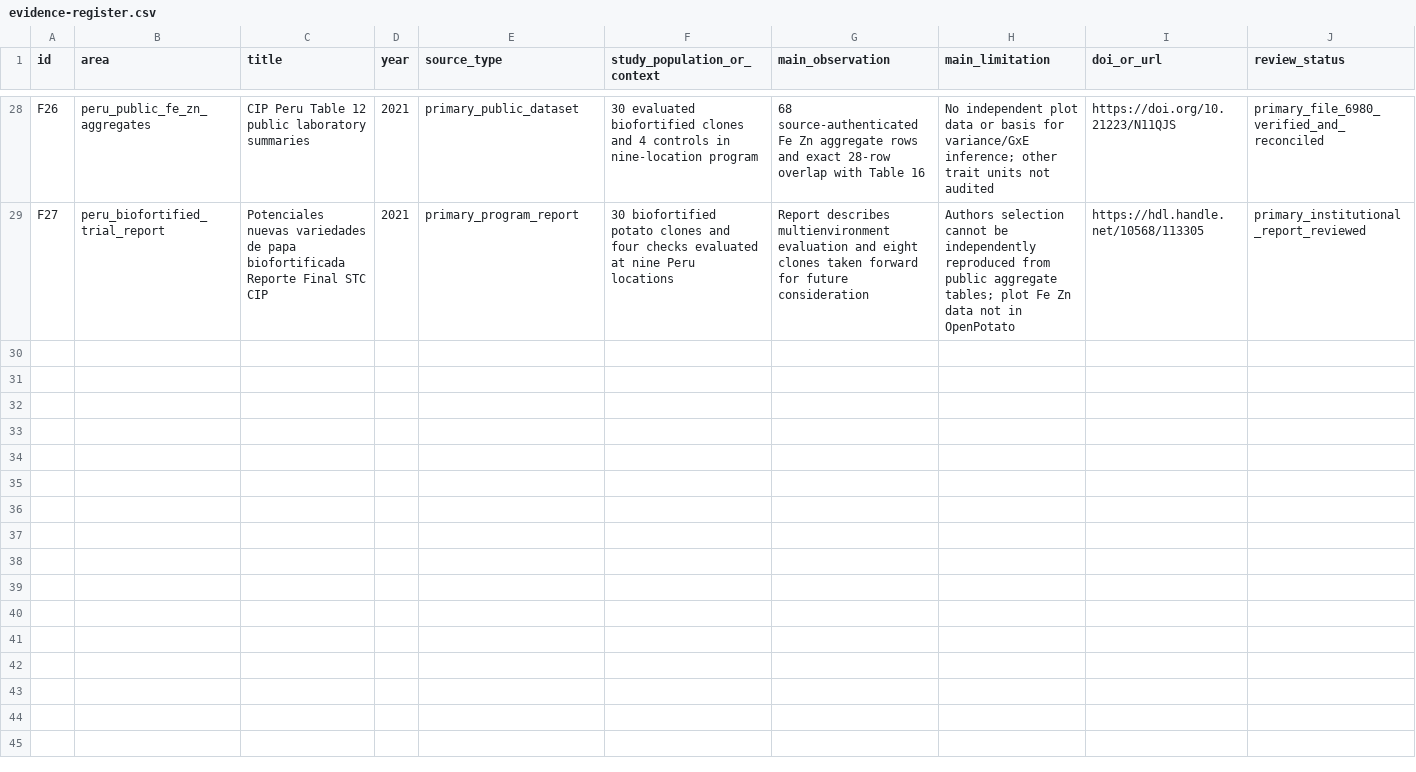
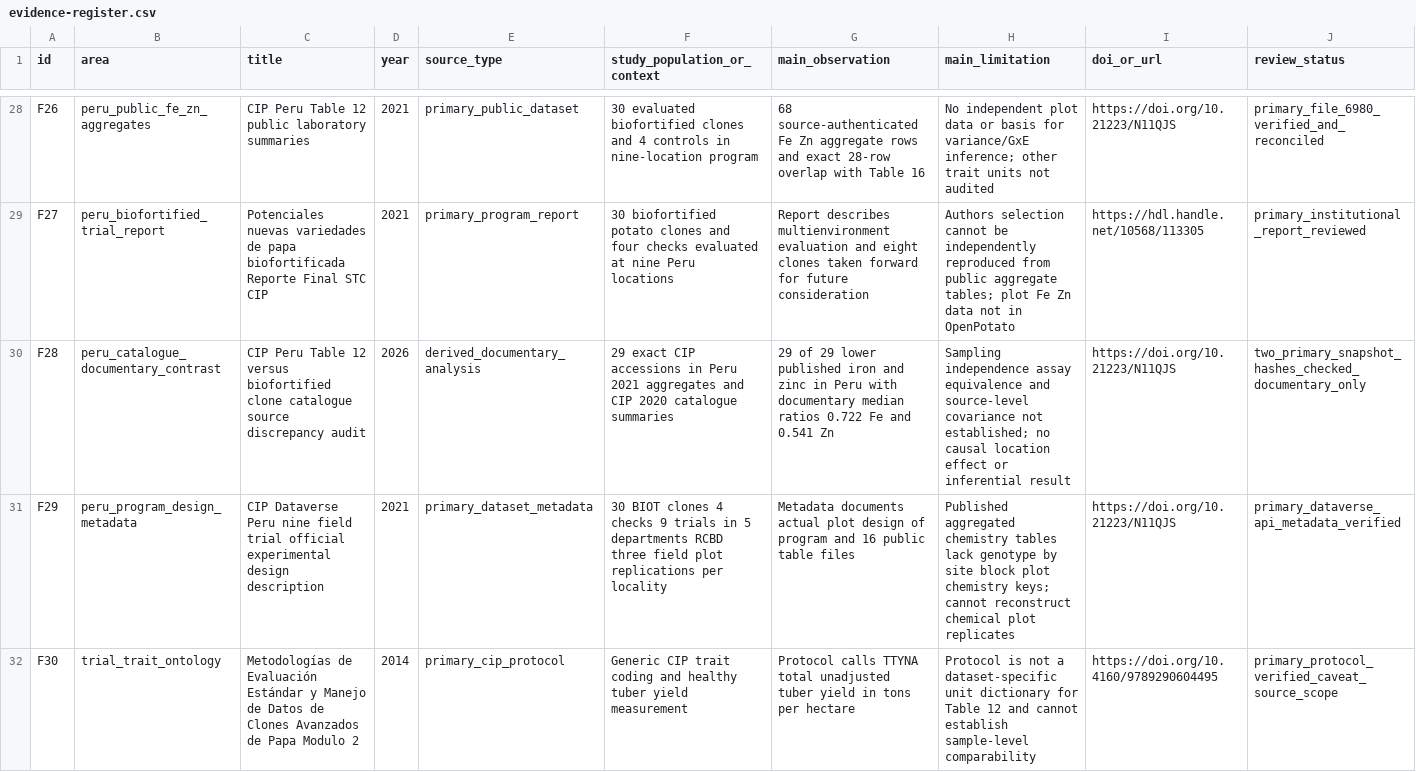
Before and after one commit to barbasmarcosi/OpenPotato, a CSV file: research/evidence-register.csv, drawn as a sheet; only a part is shown, gaps mark what is left out.

Commit message:
research(M1-12): register 29 clone source contrast, CIP design metadata, and SOP unit caveat

```diff
--- a/research/evidence-register.csv
+++ b/research/evidence-register.csv
@@ -29 +29,4 @@ F26,peru_public_fe_zn_aggregates,CIP Peru Table 12 public laboratory summaries,2
 F27,peru_biofortified_trial_report,Potenciales nuevas variedades de papa biofortificada Reporte Final STC CIP,2021,primary_program_report,30 biofortified potato clones and four checks evaluated at nine Peru locations,Report describes multienvironment evaluation and eight clones taken forward for future consideration,Authors selection cannot be independently reproduced from public aggregate tables; plot Fe Zn data not in OpenPotato,https://hdl.handle.net/10568/113305,primary_institutional_report_reviewed
+F28,peru_catalogue_documentary_contrast,CIP Peru Table 12 versus biofortified clone catalogue source discrepancy audit,2026,derived_documentary_analysis,29 exact CIP accessions in Peru 2021 aggregates and CIP 2020 catalogue summaries,29 of 29 lower published iron and zinc in Peru with documentary median ratios 0.722 Fe and 0.541 Zn,Sampling independence assay equivalence and source-level covariance not established; no causal location effect or inferential result,https://doi.org/10.21223/N11QJS,two_primary_snapshot_hashes_checked_documentary_only
+F29,peru_program_design_metadata,CIP Dataverse Peru nine field trial official experimental design description,2021,primary_dataset_metadata,30 BIOT clones 4 checks 9 trials in 5 departments RCBD three field plot replications per locality,Metadata documents actual plot design of program and 16 public table files,Published aggregated chemistry tables lack genotype by site block plot chemistry keys; cannot reconstruct chemical plot replicates,https://doi.org/10.21223/N11QJS,primary_dataverse_api_metadata_verified
+F30,trial_trait_ontology,Metodologías de Evaluación Estándar y Manejo de Datos de Clones Avanzados de Papa Modulo 2,2014,primary_cip_protocol,Generic CIP trait coding and healthy tuber yield measurement,Protocol calls TTYNA total unadjusted tuber yield in tons per hectare,Protocol is not a dataset-specific unit dictionary for Table 12 and cannot establish sample-level comparability,https://doi.org/10.4160/9789290604495,primary_protocol_verified_caveat_source_scope
```
